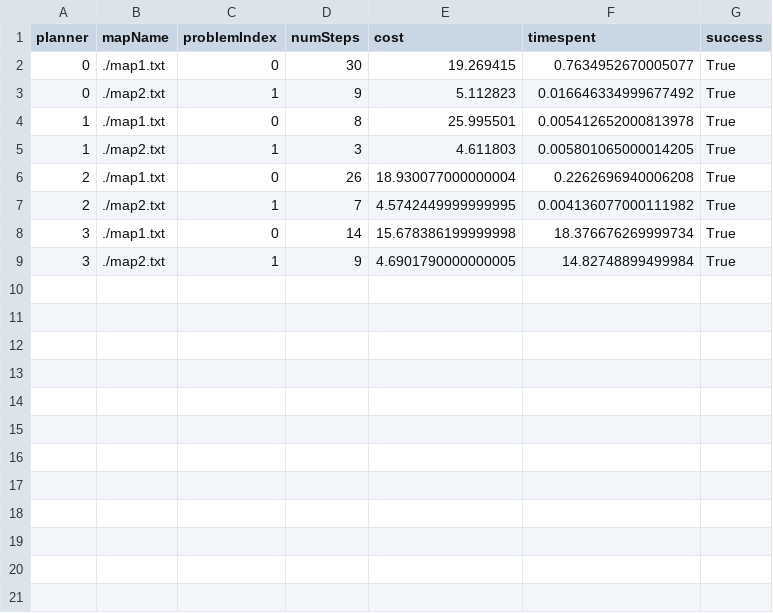
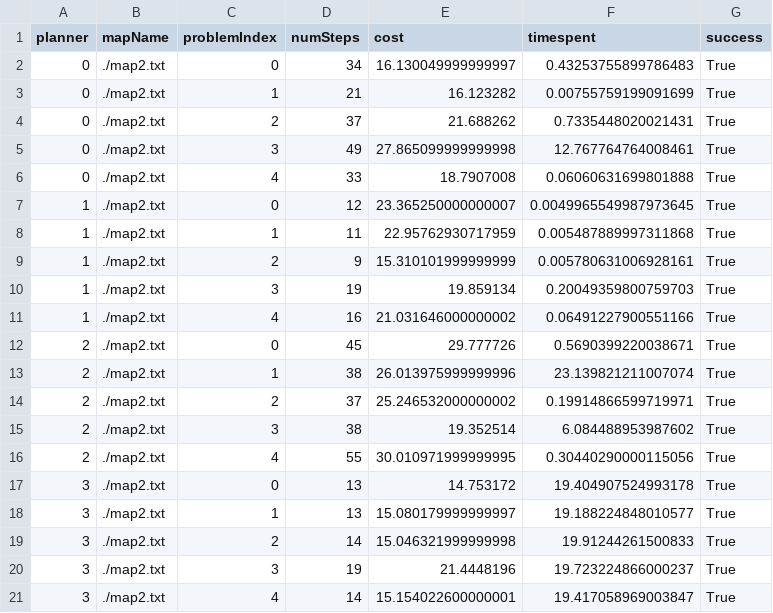
Before and after one commit to manujtrehan/16782-hw, a CSV file: hw2/code/test.csv, drawn as a sheet.

```diff
--- a/hw2/code/test.csv
+++ b/hw2/code/test.csv
@@ -1,9 +1,21 @@
 planner,mapName,problemIndex,numSteps,cost,timespent,success
-0,./map1.txt,0,30,19.269415,0.7634952670005077,True
-0,./map2.txt,1,9,5.112823,0.016646334999677492,True
-1,./map1.txt,0,8,25.995501,0.005412652000813978,True
-1,./map2.txt,1,3,4.611803,0.005801065000014205,True
-2,./map1.txt,0,26,18.930077000000004,0.2262696940006208,True
-2,./map2.txt,1,7,4.5742449999999995,0.004136077000111982,True
-3,./map1.txt,0,14,15.678386199999998,18.376676269999734,True
-3,./map2.txt,1,9,4.6901790000000005,14.82748899499984,True
+0,./map2.txt,0,34,16.130049999999997,0.43253755899786483,True
+0,./map2.txt,1,21,16.123282,0.00755759199091699,True
+0,./map2.txt,2,37,21.688262,0.7335448020021431,True
+0,./map2.txt,3,49,27.865099999999998,12.767764764008461,True
+0,./map2.txt,4,33,18.7907008,0.06060631699801888,True
+1,./map2.txt,0,12,23.365250000000007,0.0049965549987973645,True
+1,./map2.txt,1,11,22.95762930717959,0.005487889997311868,True
+1,./map2.txt,2,9,15.310101999999999,0.005780631006928161,True
+1,./map2.txt,3,19,19.859134,0.20049359800759703,True
+1,./map2.txt,4,16,21.031646000000002,0.06491227900551166,True
+2,./map2.txt,0,45,29.777726,0.5690399220038671,True
+2,./map2.txt,1,38,26.013975999999996,23.139821211007074,True
+2,./map2.txt,2,37,25.246532000000002,0.19914866599719971,True
+2,./map2.txt,3,38,19.352514,6.084488953987602,True
+2,./map2.txt,4,55,30.010971999999995,0.30440290000115056,True
+3,./map2.txt,0,13,14.753172,19.404907524993178,True
+3,./map2.txt,1,13,15.080179999999997,19.188224848010577,True
+3,./map2.txt,2,14,15.046321999999998,19.91244261500833,True
+3,./map2.txt,3,19,21.4448196,19.723224866000237,True
+3,./map2.txt,4,14,15.154022600000001,19.417058969003847,True
```
Also changed, not shown: 14 other files.
